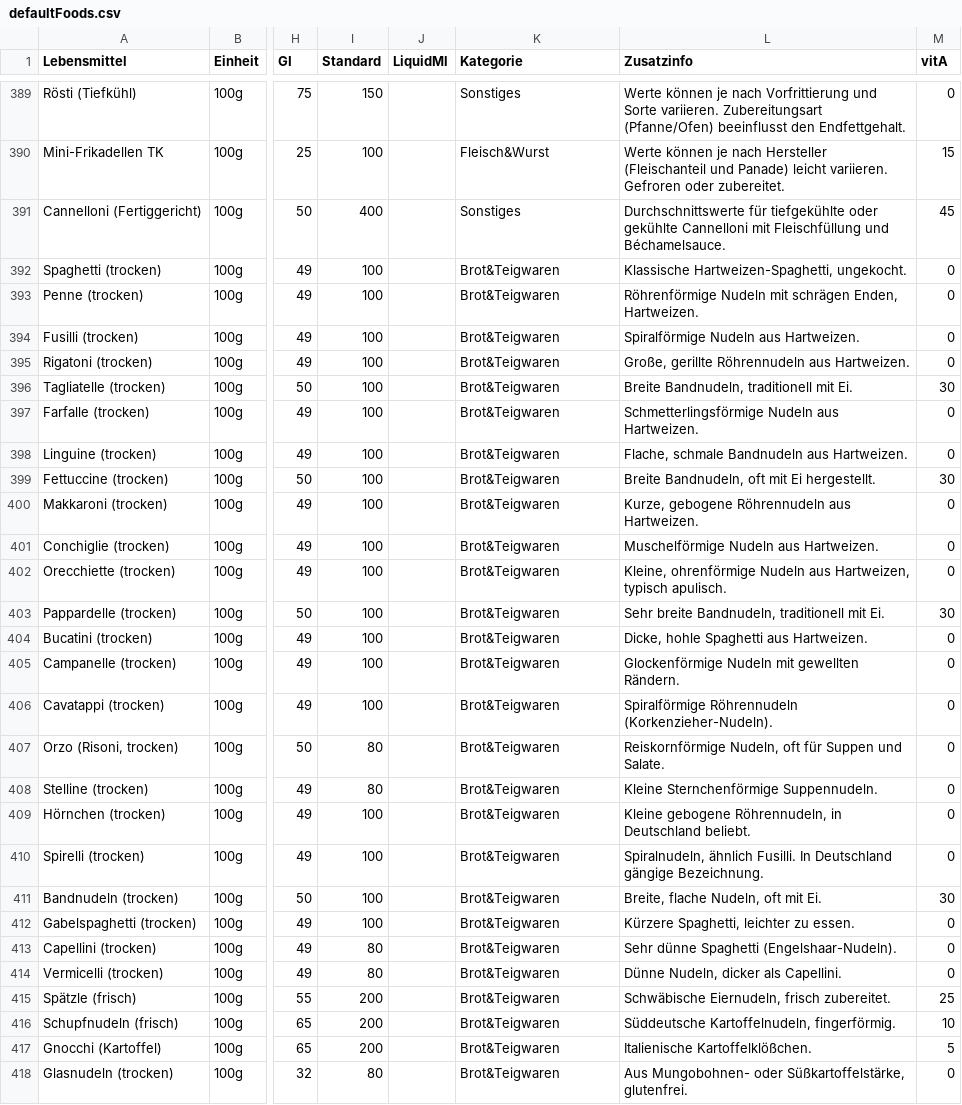
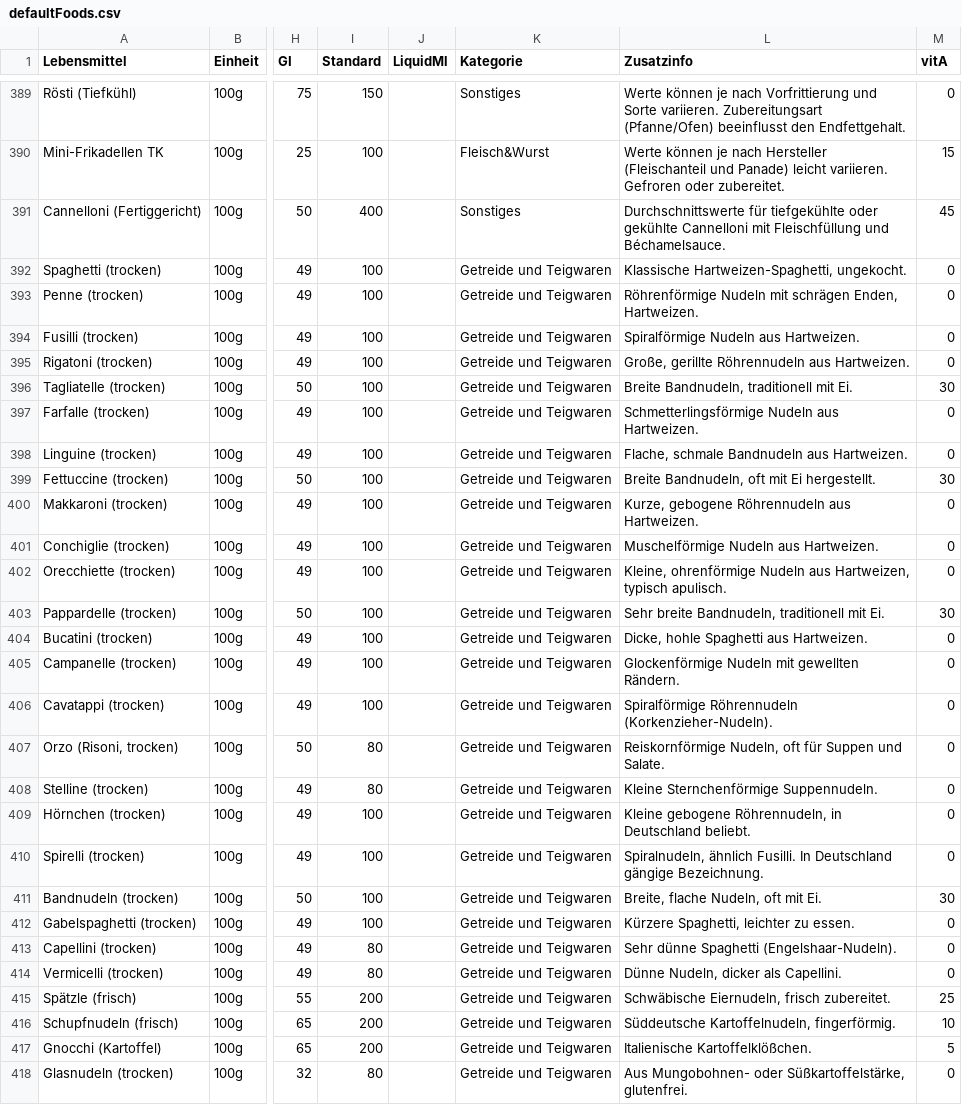
Before and after one commit to mampflogger/mampflogger, a CSV file: src/data/defaultFoods.csv, drawn as a sheet; only a part is shown, gaps mark what is left out; the diff covers the shown part only; the diff names each change by its address in the sheet, - before the commit and + after, or states it on an @@ line.

```diff
--- a/src/data/defaultFoods.csv
+++ b/src/data/defaultFoods.csv
-K392:K418 (Kategorie): Brot&Teigwaren
+K392:K418 (Kategorie): Getreide und Teigwaren
```
Also changed, not shown: 7 edited cells elsewhere in this file.
